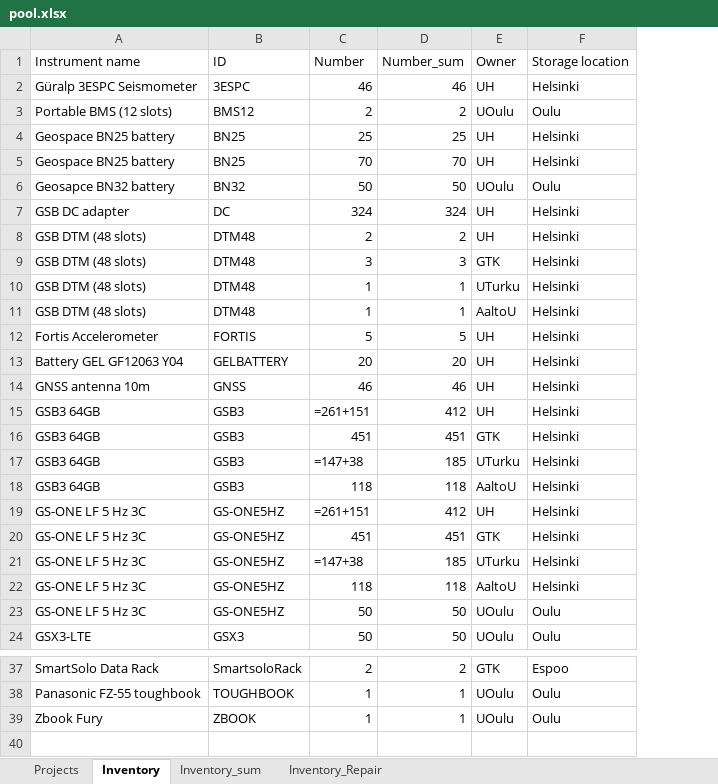
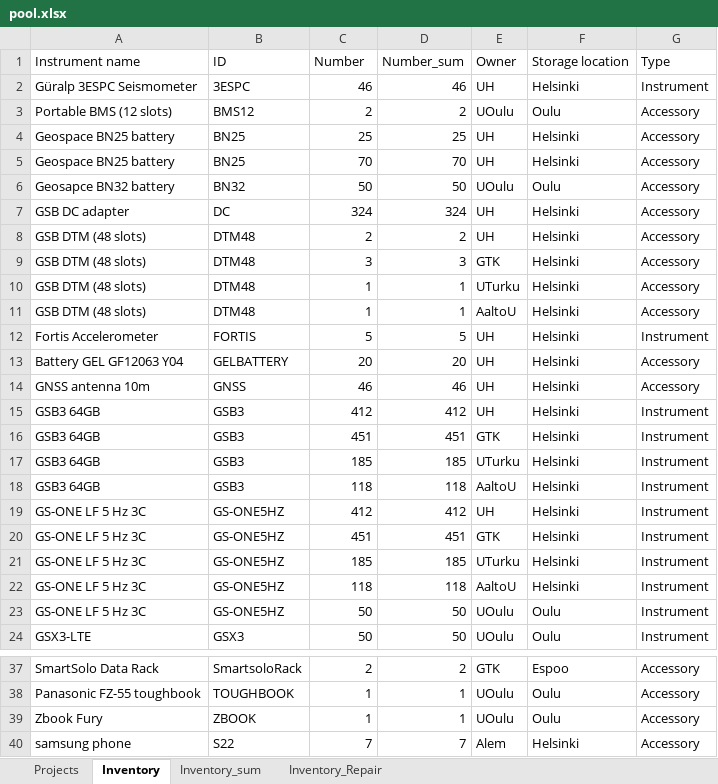
Before and after one commit to alemkhodadadi/seismo_inventory_management, an Excel workbook: data/pool.xlsx, sheet Inventory, drawn as a sheet; only a part is shown, gaps mark what is left out; values as stored, in another font and other column widths than the file's, no cell formats; formulas without a stored value are shown as written; the diff names each change by its address in the sheet, - before the commit and + after, or states it on an @@ line.

```diff
--- a/data/pool.xlsx (sheet Inventory)
+++ b/data/pool.xlsx (sheet Inventory)
+column G (Type), rows 2-24: Instrument | Accessory | Accessory | Accessory | Accessory | Accessory | Accessory | Accessory | Accessory | Accessory | Instrument | Accessory | Accessory | Instrument | Instrument | Instrument | Instrument | Instrument | Instrument | Instrument | Instrument | Instrument | Instrument; rows 37-39: all Accessory
-C15 (Number): =261+151
+C15 (Number): 412
-C17 (Number): =147+38
+C17 (Number): 185
-C19 (Number): =261+151
+C19 (Number): 412
-C21 (Number): =147+38
+C21 (Number): 185
+row 40: samsung phone | S22 | 7 | 7 | Alem | Helsinki | Accessory
```
Also changed, not shown: cell formats, 5 other files.
